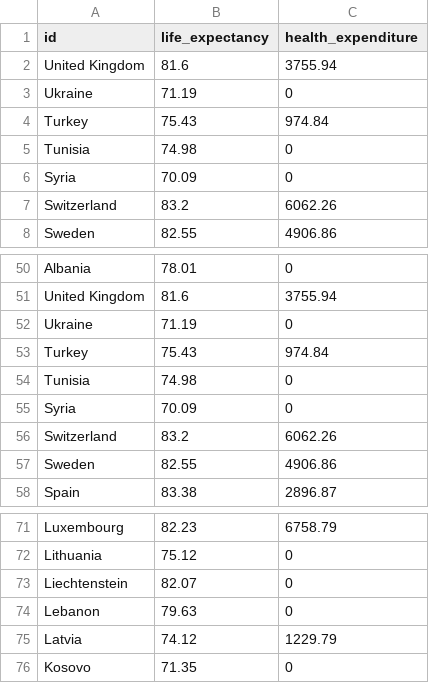
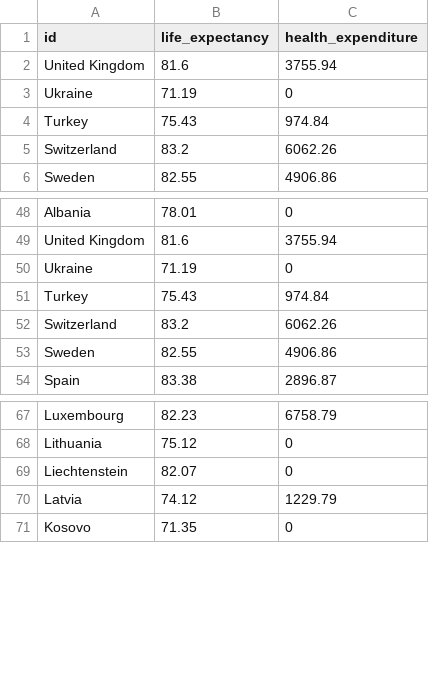
Before and after one commit to mrshahidlatif/interactive-map-reports, a CSV file: health-life-expectancy.csv, drawn as a sheet; only a part is shown, gaps mark what is left out.

```diff
--- a/health-life-expectancy.csv
+++ b/health-life-expectancy.csv
@@ -4,4 +4,2 @@ Ukraine,71.19,0
 Turkey,75.43,974.84
-Tunisia,74.98,0
-Syria,70.09,0
 Switzerland,83.2,6062.26
@@ -53,4 +51,2 @@ Ukraine,71.19,0
 Turkey,75.43,974.84
-Tunisia,74.98,0
-Syria,70.09,0
 Switzerland,83.2,6062.26
@@ -73,3 +69,2 @@ Lithuania,75.12,0
 Liechtenstein,82.07,0
-Lebanon,79.63,0
 Latvia,74.12,1229.79
```
Also changed, not shown: 5 other files.
